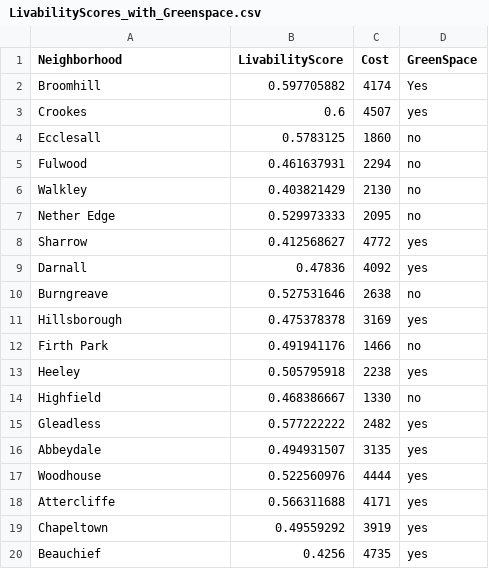
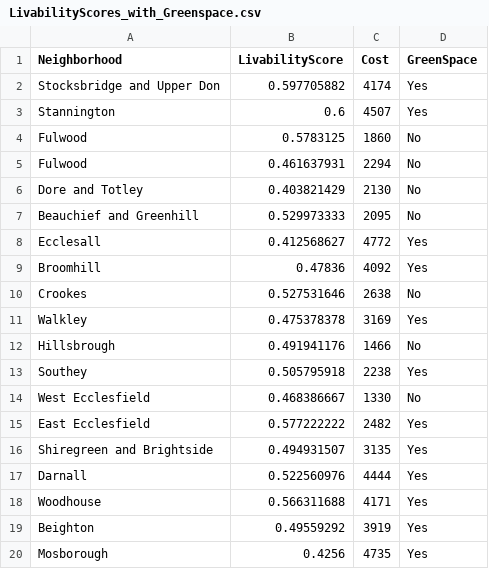
Before and after one commit to DawudMalik06/smart-housing-finder, a CSV file: HousingDashboard-py/backup/data/LivabilityScores_with_Greenspace.csv, drawn as a sheet; only a part is shown; the diff covers the shown part only.

Commit message:
Updated data file

```diff
--- a/HousingDashboard-py/backup/data/LivabilityScores_with_Greenspace.csv
+++ b/HousingDashboard-py/backup/data/LivabilityScores_with_Greenspace.csv
@@ -1,20 +1,20 @@
 Neighborhood,LivabilityScore,Cost,GreenSpace
-Broomhill,0.597705882,4174,Yes
-Crookes,0.6,4507,yes
-Ecclesall,0.5783125,1860,no
-Fulwood,0.461637931,2294,no
-Walkley,0.403821429,2130,no
-Nether Edge,0.529973333,2095,no
-Sharrow,0.412568627,4772,yes
-Darnall,0.47836,4092,yes
-Burngreave,0.527531646,2638,no
-Hillsborough,0.475378378,3169,yes
-Firth Park,0.491941176,1466,no
-Heeley,0.505795918,2238,yes
-Highfield,0.468386667,1330,no
-Gleadless,0.577222222,2482,yes
-Abbeydale,0.494931507,3135,yes
-Woodhouse,0.522560976,4444,yes
-Attercliffe,0.566311688,4171,yes
-Chapeltown,0.49559292,3919,yes
-Beauchief,0.4256,4735,yes
+Stocksbridge and Upper Don,0.597705882,4174,Yes
+Stannington,0.6,4507,Yes
+Fulwood,0.5783125,1860,No
+Fulwood,0.461637931,2294,No
+Dore and Totley,0.403821429,2130,No
+Beauchief and Greenhill,0.529973333,2095,No
+Ecclesall,0.412568627,4772,Yes
+Broomhill,0.47836,4092,Yes
+Crookes,0.527531646,2638,No
+Walkley,0.475378378,3169,Yes
+Hillsbrough,0.491941176,1466,No
+Southey,0.505795918,2238,Yes
+West Ecclesfield,0.468386667,1330,No
+East Ecclesfield,0.577222222,2482,Yes
+Shiregreen and Brightside,0.494931507,3135,Yes
+Darnall,0.522560976,4444,Yes
+Woodhouse,0.566311688,4171,Yes
+Beighton,0.49559292,3919,Yes
+Mosborough,0.4256,4735,Yes
```
Also changed, not shown: 4 added rows and 12 edited cells elsewhere in this file, 2 other files.
